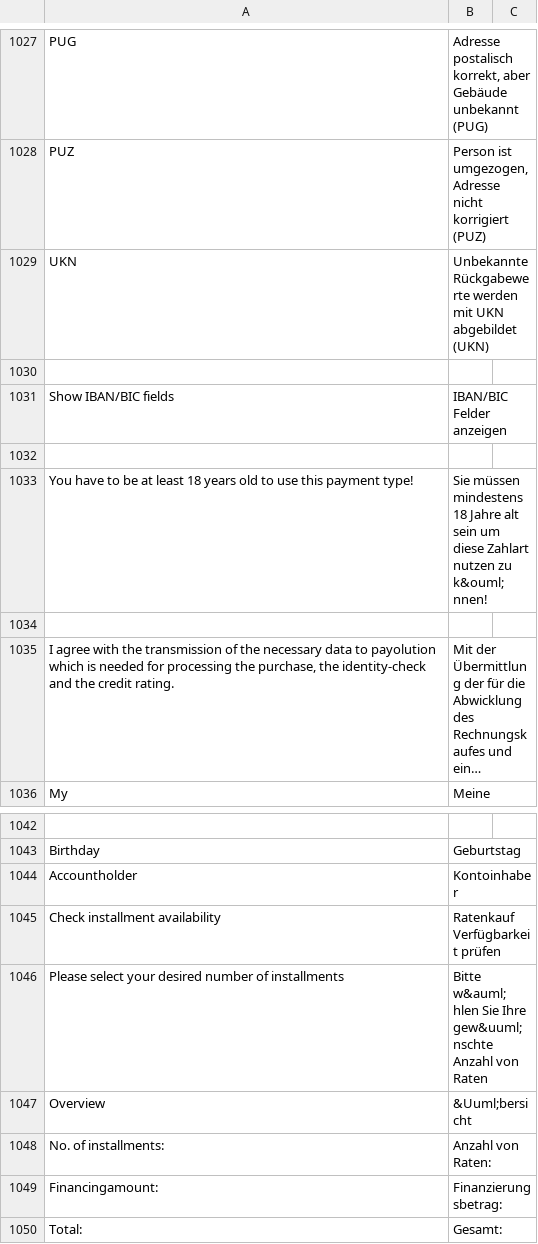
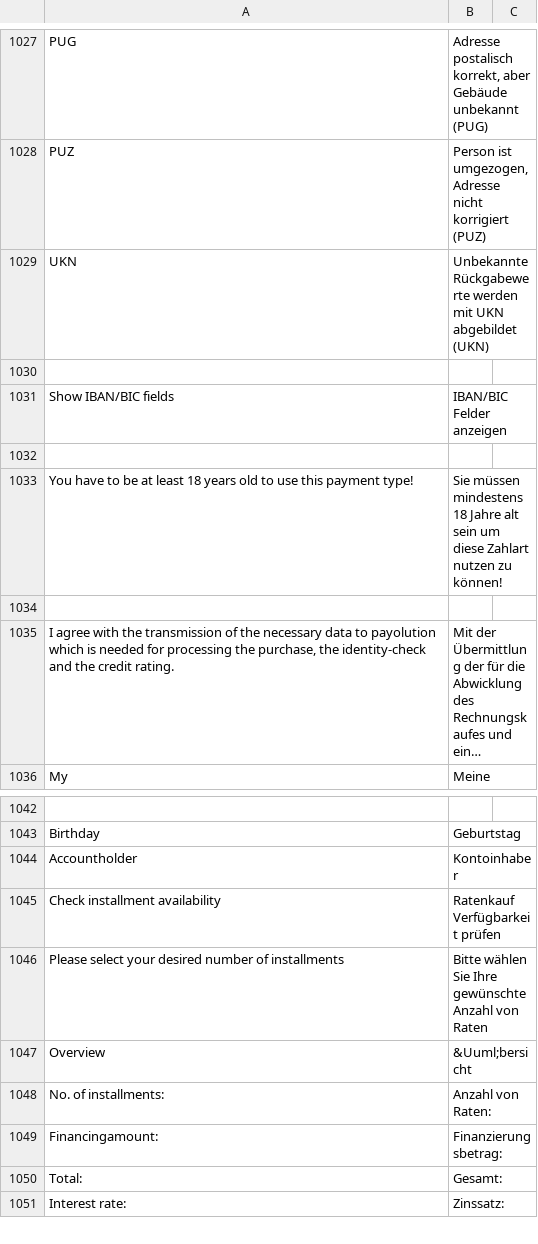
Before and after one commit to PAYONE-GmbH/magento-2, a CSV file: i18n/de_DE.csv, drawn as a sheet; only a part is shown, gaps mark what is left out; the shorter side is filled out with more unchanged rows; long unchanged cells end in ….

```diff
--- a/i18n/de_DE.csv
+++ b/i18n/de_DE.csv
@@ -1032,3 +1032,3 @@
 
-"You have to be at least 18 years old to use this payment type!","Sie müssen mindestens 18 Jahre alt sein um diese Zahlart nutzen zu k&ouml;nnen!"
+"You have to be at least 18 years old to use this payment type!","Sie müssen mindestens 18 Jahre alt sein um diese Zahlart nutzen zu können!"
 
@@ -1045,3 +1045,3 @@
 "Check installment availability","Ratenkauf Verfügbarkeit prüfen"
-"Please select your desired number of installments","Bitte w&auml;hlen Sie Ihre gew&uuml;nschte Anzahl von Raten"
+"Please select your desired number of installments","Bitte wählen Sie Ihre gewünschte Anzahl von Raten"
 "Overview","&Uuml;bersicht"
```
Also changed, not shown: 5 other files.
